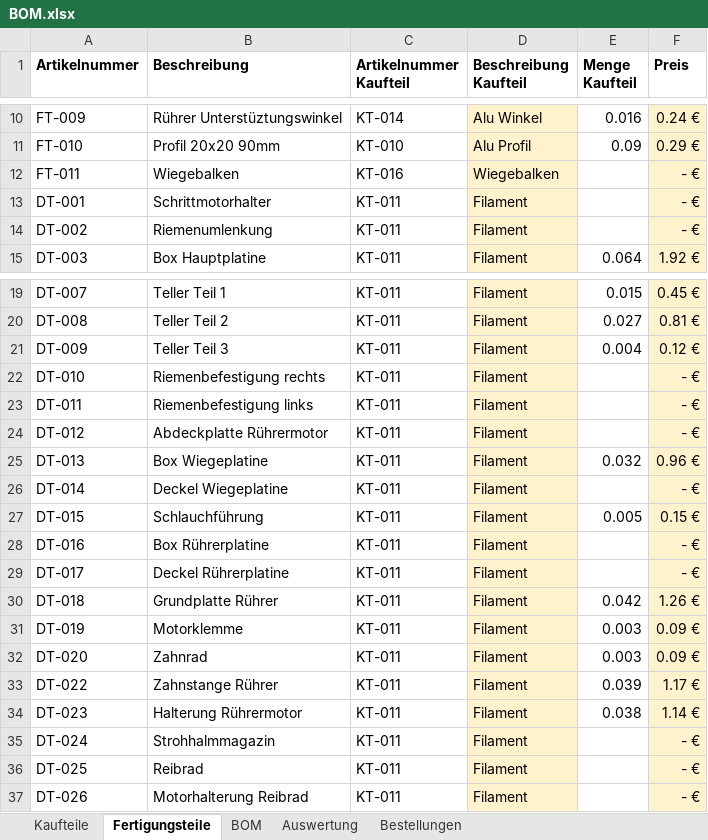
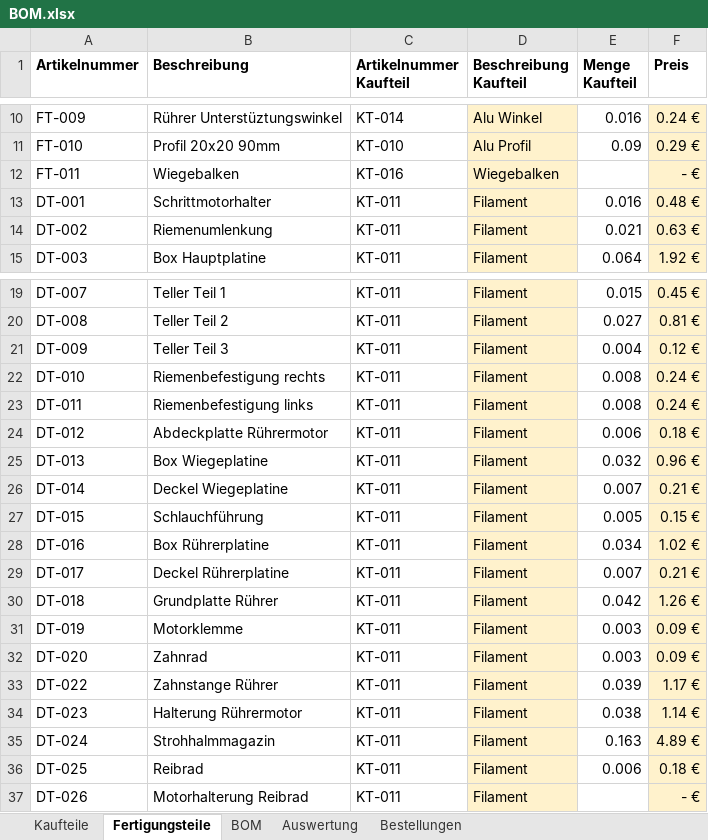
Before and after one commit to Robert2611/BarBot4, an Excel workbook: CAD/BOM.xlsx, sheet Fertigungsteile, drawn as a sheet; only a part is shown, gaps mark what is left out; values as stored, in another font and other column widths than the file's, no borders; table styles not drawn; the diff names each change by its address in the sheet, - before the commit and + after, or states it on an @@ line.

Commit message:
BOM: Filamentbedarf für Druckteile hinzugefügt

```diff
--- a/CAD/BOM.xlsx (sheet Fertigungsteile)
+++ b/CAD/BOM.xlsx (sheet Fertigungsteile)
-E13 (Menge Kaufteil): (empty)
+E13 (Menge Kaufteil): 0.016
-F13 (Preis): - €
+F13 (Preis): 0.48 €
-E14 (Menge Kaufteil): (empty)
+E14 (Menge Kaufteil): 0.021
-F14 (Preis): - €
+F14 (Preis): 0.63 €
-E22:E23 (Menge Kaufteil): (empty)
+E22:E23 (Menge Kaufteil): 0.008
-F22:F23 (Preis): - €
+F22:F23 (Preis): 0.24 €
-E24 (Menge Kaufteil): (empty)
+E24 (Menge Kaufteil): 0.006
-F24 (Preis): - €
+F24 (Preis): 0.18 €
-E26 (Menge Kaufteil): (empty)
+E26 (Menge Kaufteil): 0.007
-F26 (Preis): - €
+F26 (Preis): 0.21 €
-E28 (Menge Kaufteil): (empty)
+E28 (Menge Kaufteil): 0.034
-F28 (Preis): - €
+F28 (Preis): 1.02 €
-E29 (Menge Kaufteil): (empty)
+E29 (Menge Kaufteil): 0.007
-F29 (Preis): - €
+F29 (Preis): 0.21 €
-E35 (Menge Kaufteil): (empty)
+E35 (Menge Kaufteil): 0.163
-F35 (Preis): - €
+F35 (Preis): 4.89 €
-E36 (Menge Kaufteil): (empty)
+E36 (Menge Kaufteil): 0.006
-F36 (Preis): - €
+F36 (Preis): 0.18 €
```
Also changed, not shown: sheet BOM.
